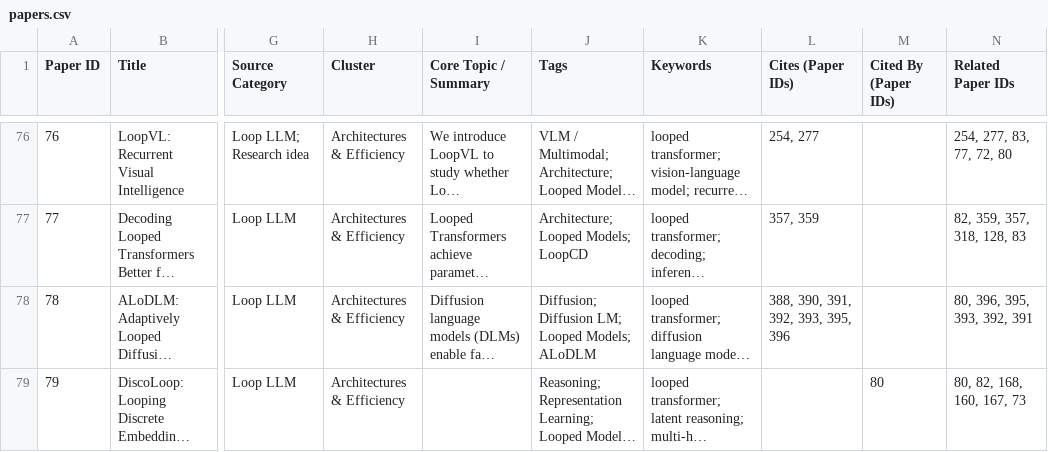
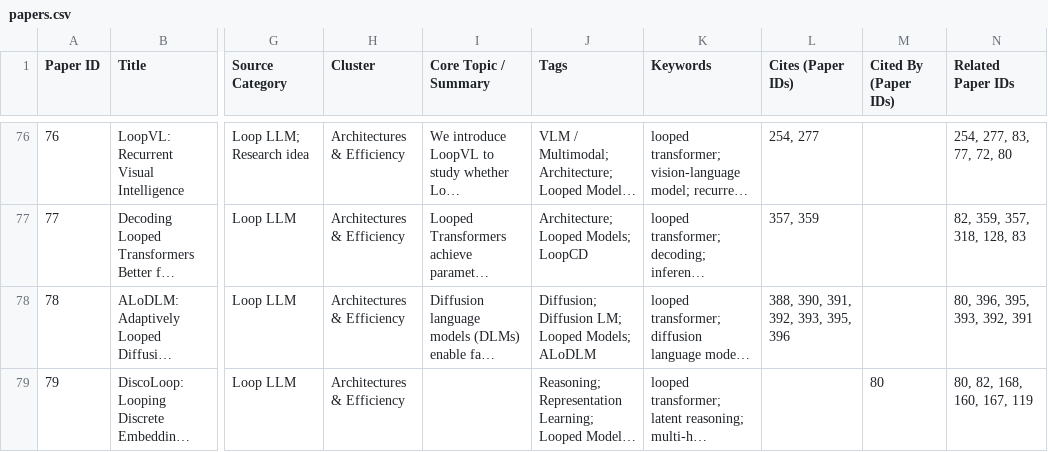
Before and after one commit to toonnyy8-notes/toonnyy8-notes.github.io, a CSV file: papers.csv, drawn as a sheet; only a part is shown, gaps mark what is left out; long unchanged cells end in …; the diff covers the shown part only; the diff names each change by its address in the sheet, - before the commit and + after, or states it on an @@ line.

```diff
--- a/papers.csv
+++ b/papers.csv
-N79 (Related Paper IDs): 80, 82, 168, 160, 167, 73
+N79 (Related Paper IDs): 80, 82, 168, 160, 167, 119
```
Also changed, not shown: 1 added row and 5 edited cells elsewhere in this file, 8 other files.
